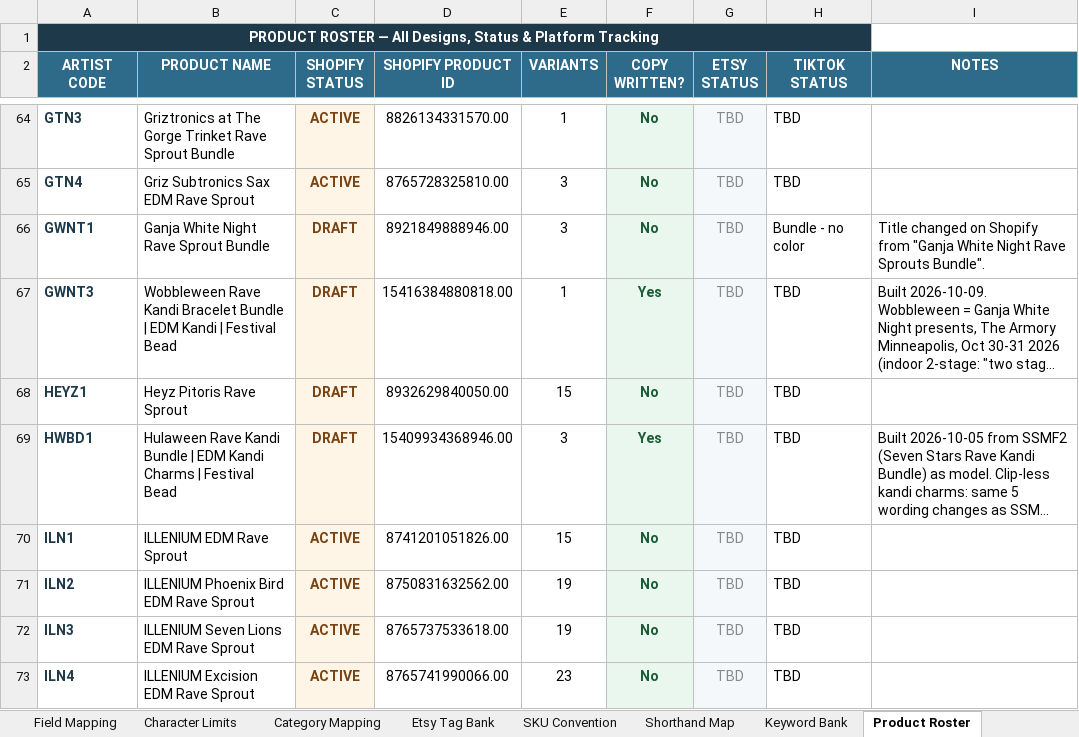
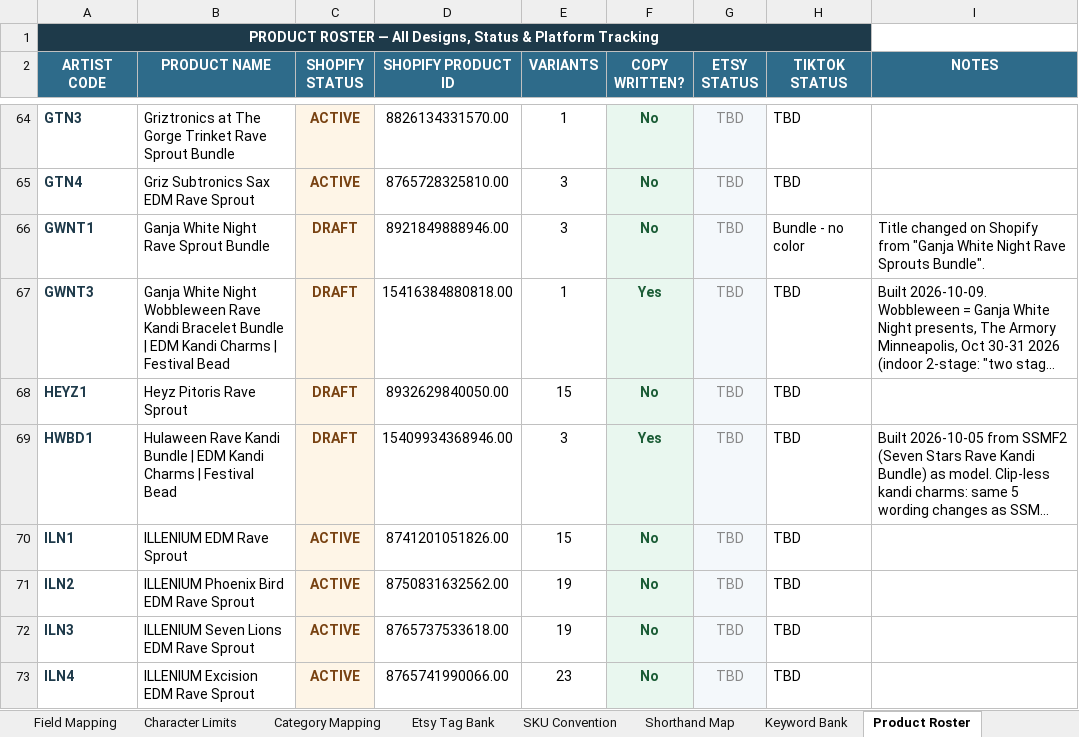
Before and after one commit to sweeezyyyproductions/product_listings, an Excel workbook: Platform_Reference.xlsx, sheet Product Roster, drawn as a sheet; only a part is shown, gaps mark what is left out; long unchanged cells end in …; values as stored, in another font and other column widths than the file's, no borders; the diff names each change by its address in the sheet, - before the commit and + after, or states it on an @@ line.

```diff
--- a/Platform_Reference.xlsx (sheet Product Roster)
+++ b/Platform_Reference.xlsx (sheet Product Roster)
-B67 (PRODUCT NAME): Wobbleween Rave Kandi Bracelet Bundle | EDM Kandi | Festival…
+B67 (PRODUCT NAME): Ganja White Night Wobbleween Rave Kandi Bracelet Bundle | EDM Kandi Charms | Festival…
```
Also changed, not shown: sheet SKU Convention.
